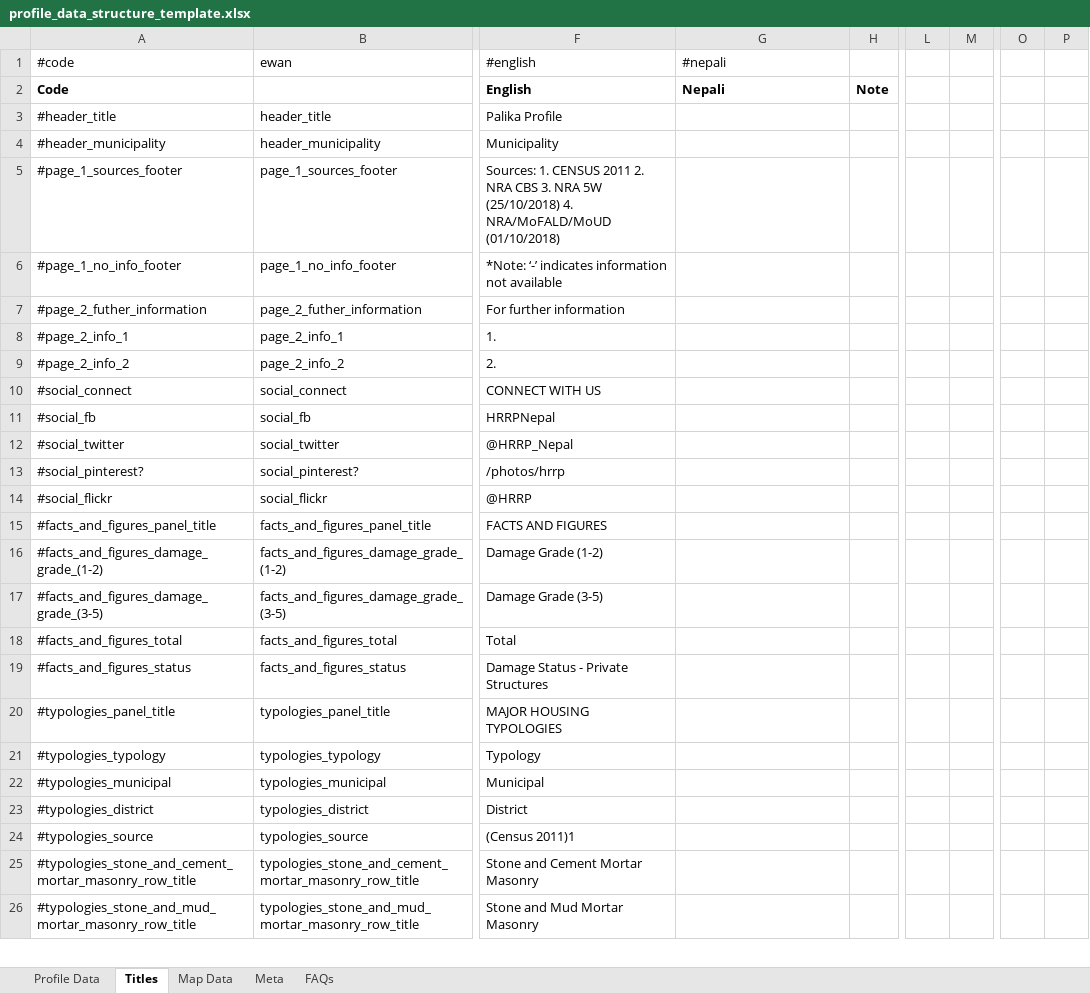
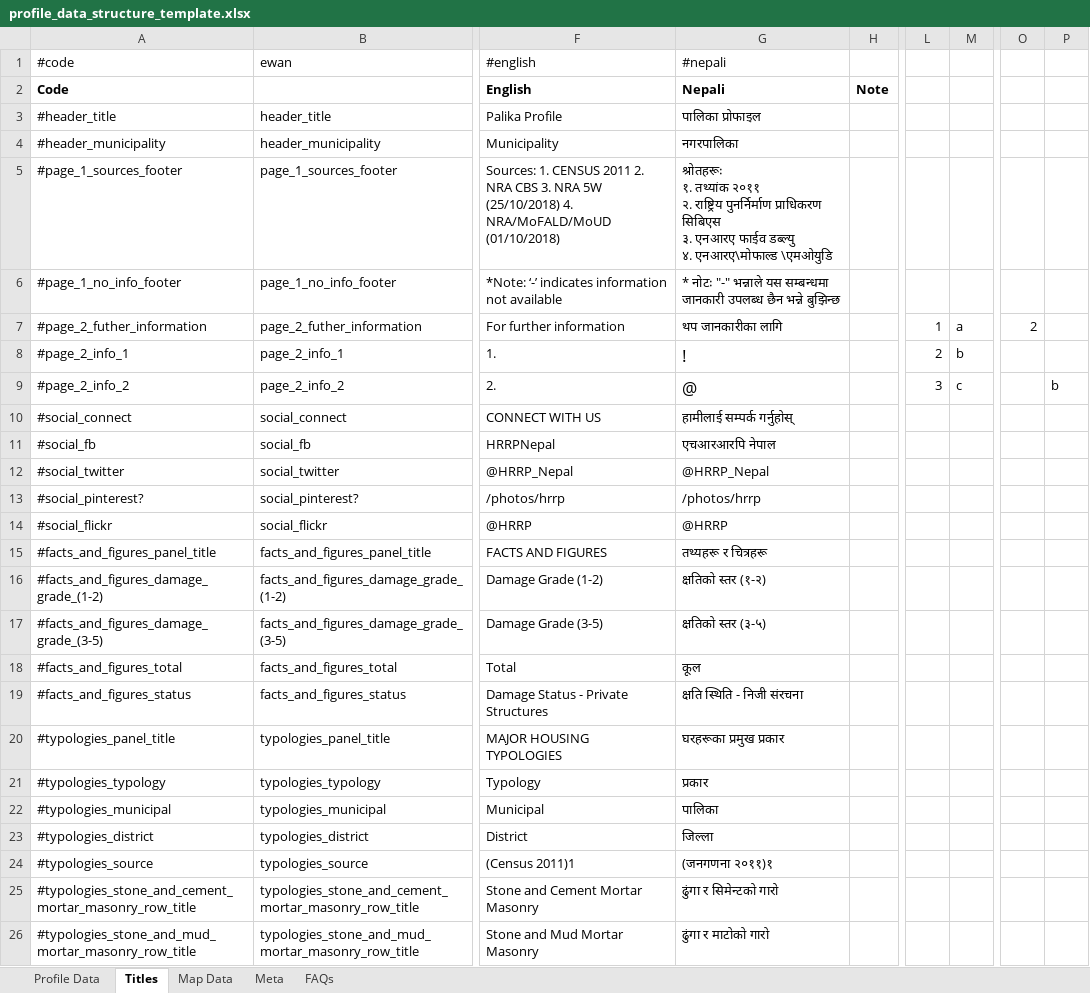
Before and after one commit to toggle-corp/palika-profile, an Excel workbook: resources/data/profile_data_structure_template.xlsx, sheet Titles, drawn as a sheet; only a part is shown, gaps mark what is left out; values as stored, in another font and other column widths than the file's, no borders; ↵ is a line break in a cell; the diff covers the shown part only; the diff names each change by its address in the sheet, - before the commit and + after, or states it on an @@ line.

Commit message:
log items through dec 14

```diff
--- a/resources/data/profile_data_structure_template.xlsx (sheet Titles)
+++ b/resources/data/profile_data_structure_template.xlsx (sheet Titles)
-G3 (#nepali): (empty)
+G3 (#nepali): पालिका प्रोफाइल
-G4 (#nepali): (empty)
+G4 (#nepali): नगरपालिका
-G5 (#nepali): (empty)
+G5 (#nepali): श्रोतहरूः ↵ १. तथ्यांक २०११ ↵ २. राष्ट्रिय पुनर्निर्माण प्राधिकरण सिबिएस ↵ ३. एनआरए फाईव डब्ल्यु ↵ ४. एनआरए\मोफाल्ड \एमओयुडि
-G6 (#nepali): (empty)
+G6 (#nepali): * नोटः "-" भन्नाले यस सम्बन्धमा जानकारी उपलब्ध छैन भन्ने बुझिन्छ
-G7 (#nepali): (empty)
+G7 (#nepali): थप जानकारीका लागि
-L7: (empty)
+L7: 1
-M7: (empty)
+M7: a
-O7: (empty)
+O7: 2
-G8 (#nepali): (empty)
+G8 (#nepali): !
-L8: (empty)
+L8: 2
-M8: (empty)
+M8: b
-G9 (#nepali): (empty)
+G9 (#nepali): @
-L9: (empty)
+L9: 3
-M9: (empty)
+M9: c
-P9: (empty)
+P9: b
-G10 (#nepali): (empty)
+G10 (#nepali): हामीलाई सम्पर्क गर्नुहोस्
-G11 (#nepali): (empty)
+G11 (#nepali): एचआरआरपि नेपाल
-G12 (#nepali): (empty)
+G12 (#nepali): @HRRP_Nepal
-G13 (#nepali): (empty)
+G13 (#nepali): /photos/hrrp
-G14 (#nepali): (empty)
+G14 (#nepali): @HRRP
-G15 (#nepali): (empty)
+G15 (#nepali): तथ्यहरू र चित्रहरू
-G16 (#nepali): (empty)
+G16 (#nepali): क्षतिको स्तर (१-२)
-G17 (#nepali): (empty)
+G17 (#nepali): क्षतिको स्तर (३-५)
-G18 (#nepali): (empty)
+G18 (#nepali): कूल
-G19 (#nepali): (empty)
+G19 (#nepali): क्षति स्थिति - निजी संरचना
-G20 (#nepali): (empty)
+G20 (#nepali): घरहरूका प्रमुख प्रकार
-G21 (#nepali): (empty)
+G21 (#nepali): प्रकार
-G22 (#nepali): (empty)
+G22 (#nepali): पालिका
-G23 (#nepali): (empty)
+G23 (#nepali): जिल्ला
-G24 (#nepali): (empty)
+G24 (#nepali): (जनगणना २०११)१
-G25 (#nepali): (empty)
+G25 (#nepali): ढुंगा र सिमेन्टको गारो
-G26 (#nepali): (empty)
+G26 (#nepali): ढुंगा र माटोको गारो
```
Also changed, not shown: 1 added row and 101 edited cells elsewhere in this sheet, sheet Meta, formulas that keep their value, 22 other files.
